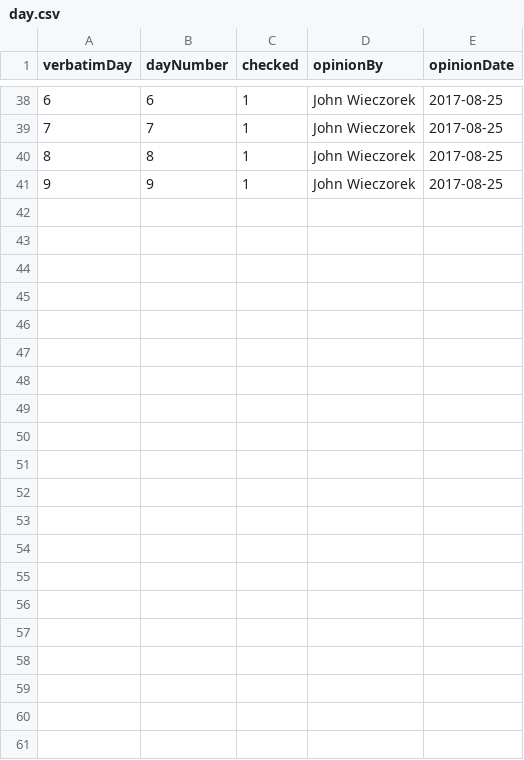
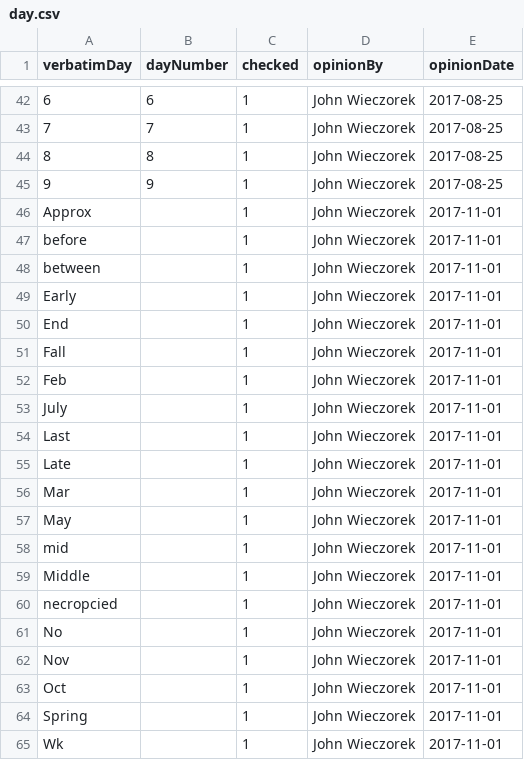
Before and after one commit to VertNet/DwCVocabs, a CSV file: vocabs/day.csv, drawn as a sheet; only a part is shown, gaps mark what is left out; the diff covers the shown part only; the diff names each change by its address in the sheet, - before the commit and + after, or states it on an @@ line.

```diff
--- a/vocabs/day.csv
+++ b/vocabs/day.csv
+row 46: Approx |  | 1 | John Wieczorek | 2017-11-01
+row 47: before |  | 1 | John Wieczorek | 2017-11-01
+row 48: between |  | 1 | John Wieczorek | 2017-11-01
+row 49: Early |  | 1 | John Wieczorek | 2017-11-01
+row 50: End |  | 1 | John Wieczorek | 2017-11-01
+row 51: Fall |  | 1 | John Wieczorek | 2017-11-01
+row 52: Feb |  | 1 | John Wieczorek | 2017-11-01
+row 53: July |  | 1 | John Wieczorek | 2017-11-01
+row 54: Last |  | 1 | John Wieczorek | 2017-11-01
+row 55: Late |  | 1 | John Wieczorek | 2017-11-01
+row 56: Mar |  | 1 | John Wieczorek | 2017-11-01
+row 57: May |  | 1 | John Wieczorek | 2017-11-01
+row 58: mid |  | 1 | John Wieczorek | 2017-11-01
+row 59: Middle |  | 1 | John Wieczorek | 2017-11-01
+row 60: necropcied |  | 1 | John Wieczorek | 2017-11-01
+row 61: No |  | 1 | John Wieczorek | 2017-11-01
+row 62: Nov |  | 1 | John Wieczorek | 2017-11-01
+row 63: Oct |  | 1 | John Wieczorek | 2017-11-01
+row 64: Spring |  | 1 | John Wieczorek | 2017-11-01
+row 65: Wk |  | 1 | John Wieczorek | 2017-11-01
```
Also changed, not shown: 4 added rows elsewhere in this file, vocabs/countryCode.csv, vocabs/month.csv, 6 other files.
